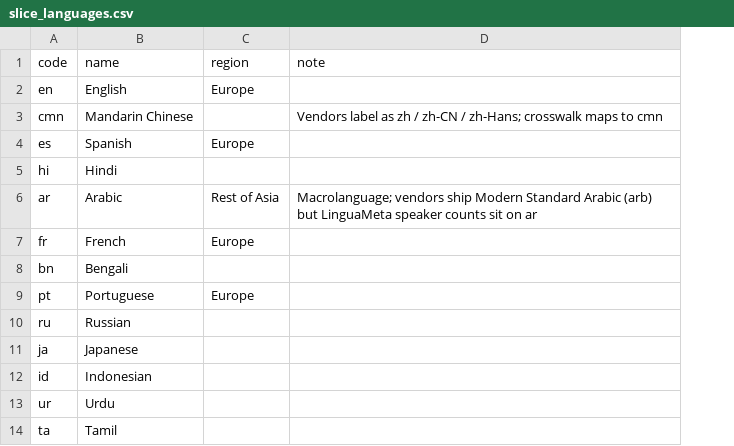
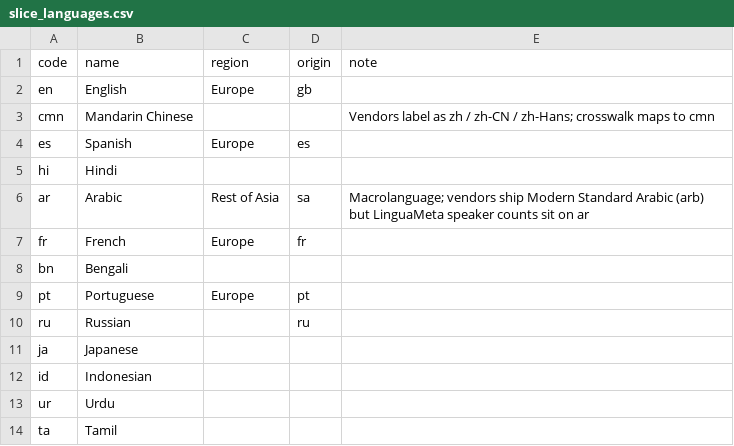
Before and after one commit to sandyfritchie/ltdi, a CSV file: config/slice_languages.csv, drawn as a sheet; only a part is shown; the diff names each change by its address in the sheet, - before the commit and + after, or states it on an @@ line.

```diff
--- a/config/slice_languages.csv
+++ b/config/slice_languages.csv
+column D (origin), rows 2-10: gb |  | es |  | sa | fr |  | pt | ru
```
Also changed, not shown: 7 other files.
